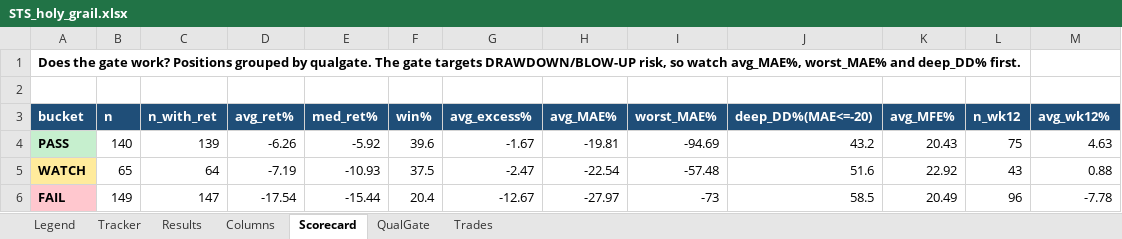
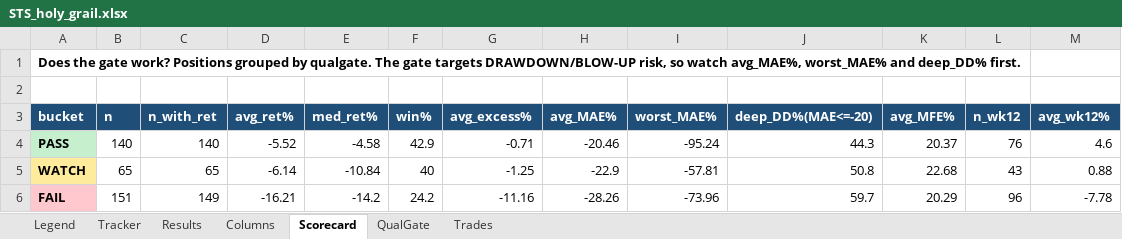
Before and after one commit to gjv-81/slowswing, an Excel workbook: STS_holy_grail.xlsx, sheet Scorecard, drawn as a sheet; only a part is shown; values as stored, in another font and other column widths than the file's, no borders; the diff covers the shown part only; the diff names each change by its address in the sheet, - before the commit and + after, or states it on an @@ line.

```diff
--- a/STS_holy_grail.xlsx (sheet Scorecard)
+++ b/STS_holy_grail.xlsx (sheet Scorecard)
-C4 (n_with_ret): 139
+C4 (n_with_ret): 140
-D4 (avg_ret%): -6.26
+D4 (avg_ret%): -5.52
-E4 (med_ret%): -5.92
+E4 (med_ret%): -4.58
-F4 (win%): 39.6
+F4 (win%): 42.9
-G4 (avg_excess%): -1.67
+G4 (avg_excess%): -0.71
-H4 (avg_MAE%): -19.81
+H4 (avg_MAE%): -20.46
-I4 (worst_MAE%): -94.69
+I4 (worst_MAE%): -95.24
-J4 (deep_DD%(MAE<=-20)): 43.2
+J4 (deep_DD%(MAE<=-20)): 44.3
-K4 (avg_MFE%): 20.43
+K4 (avg_MFE%): 20.37
-L4 (n_wk12): 75
+L4 (n_wk12): 76
-M4 (avg_wk12%): 4.63
+M4 (avg_wk12%): 4.6
-C5 (n_with_ret): 64
+C5 (n_with_ret): 65
-D5 (avg_ret%): -7.19
+D5 (avg_ret%): -6.14
-E5 (med_ret%): -10.93
+E5 (med_ret%): -10.84
-F5 (win%): 37.5
+F5 (win%): 40
-G5 (avg_excess%): -2.47
+G5 (avg_excess%): -1.25
-H5 (avg_MAE%): -22.54
+H5 (avg_MAE%): -22.9
-I5 (worst_MAE%): -57.48
+I5 (worst_MAE%): -57.81
-J5 (deep_DD%(MAE<=-20)): 51.6
+J5 (deep_DD%(MAE<=-20)): 50.8
-K5 (avg_MFE%): 22.92
+K5 (avg_MFE%): 22.68
-B6 (n): 149
+B6 (n): 151
-C6 (n_with_ret): 147
+C6 (n_with_ret): 149
-D6 (avg_ret%): -17.54
+D6 (avg_ret%): -16.21
-E6 (med_ret%): -15.44
+E6 (med_ret%): -14.2
-F6 (win%): 20.4
+F6 (win%): 24.2
-G6 (avg_excess%): -12.67
+G6 (avg_excess%): -11.16
-H6 (avg_MAE%): -27.97
+H6 (avg_MAE%): -28.26
-I6 (worst_MAE%): -73
+I6 (worst_MAE%): -73.96
-J6 (deep_DD%(MAE<=-20)): 58.5
+J6 (deep_DD%(MAE<=-20)): 59.7
-K6 (avg_MFE%): 20.49
+K6 (avg_MFE%): 20.29
```
Also changed, not shown: 16 edited cells elsewhere in this sheet, sheet Tracker, sheet Results, sheet Trades, sheet QualGate, STS_holy_grail_v2.xlsx, sts_ml_paper_tracker.xlsx, 10 other files.
